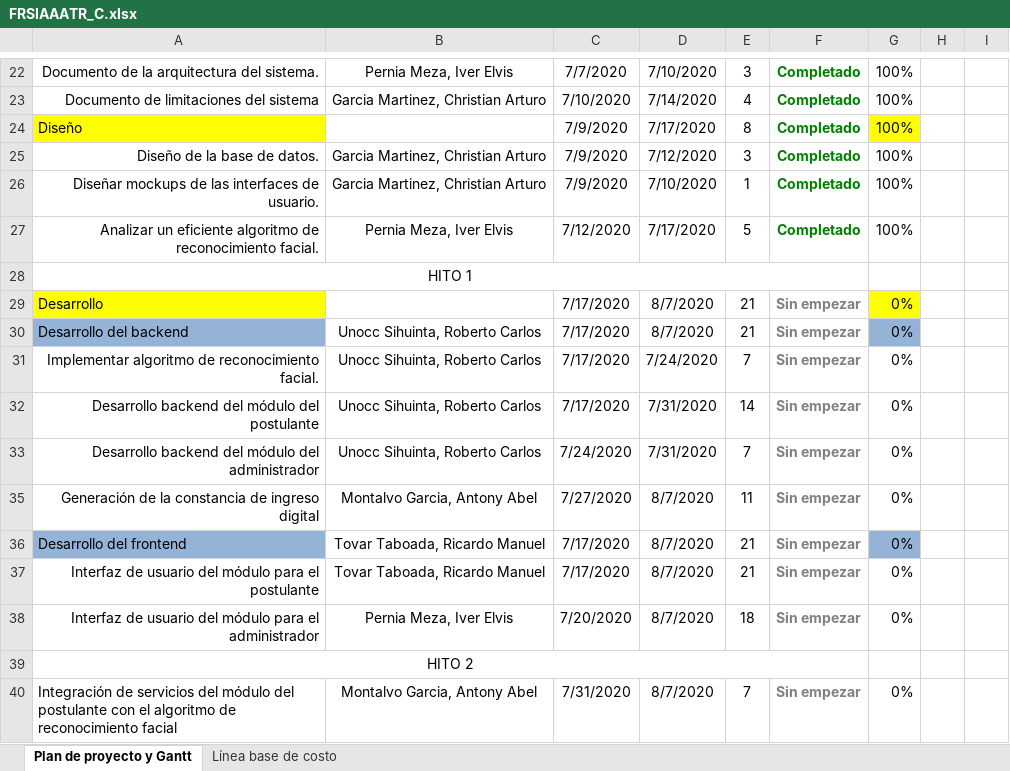
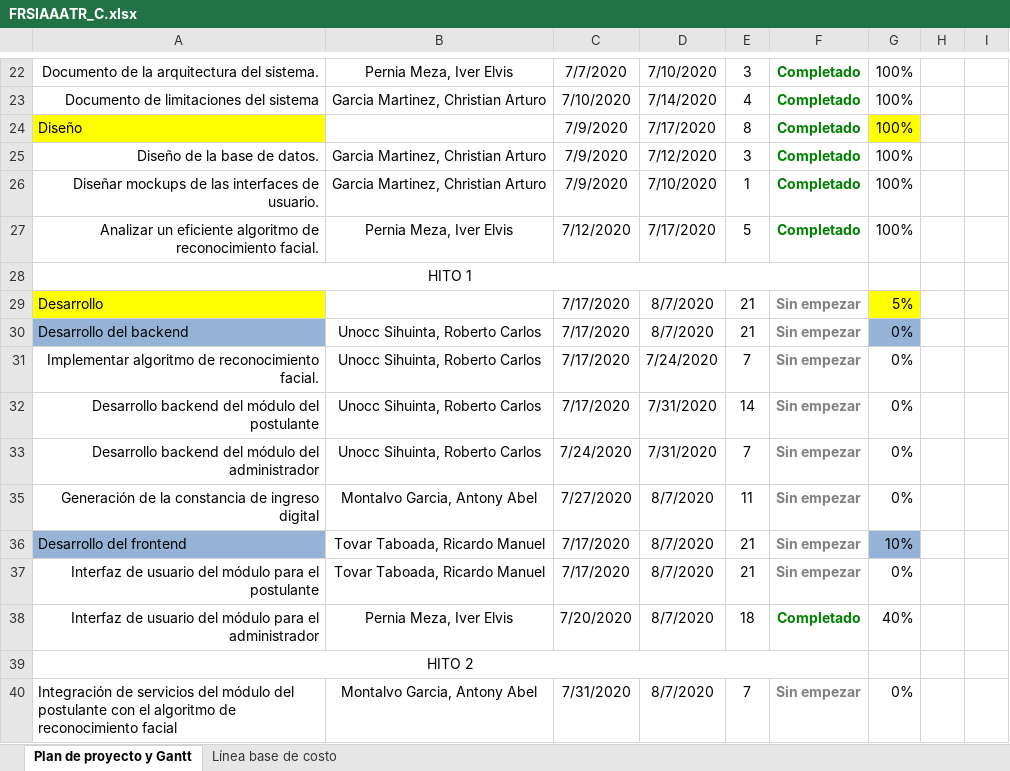
Before and after one commit to antonyMontalvo/FaceSolutions, an Excel workbook: desarrollo/FRSIAAATR/Gestión/FRSIAAATR_C.xlsx, sheet Plan de proyecto y Gantt, drawn as a sheet; only a part is shown, gaps mark what is left out; values as stored, in another font and other column widths than the file's, no borders; charts and pictures not drawn; the diff names each change by its address in the sheet, - before the commit and + after, or states it on an @@ line.

Commit message:
Actualizacion Cronograma - Front

```diff
--- a/desarrollo/FRSIAAATR/Gestión/FRSIAAATR_C.xlsx (sheet Plan de proyecto y Gantt)
+++ b/desarrollo/FRSIAAATR/Gestión/FRSIAAATR_C.xlsx (sheet Plan de proyecto y Gantt)
-G29: 0%
+G29: 5%
-G36: 0%
+G36: 10%
-F38: Sin empezar
+F38: Completado
-F38 text colour: #808080
+F38 text colour: #008000
-G38: 0%
+G38: 40%
```
Also changed, not shown: charts or pictures.
